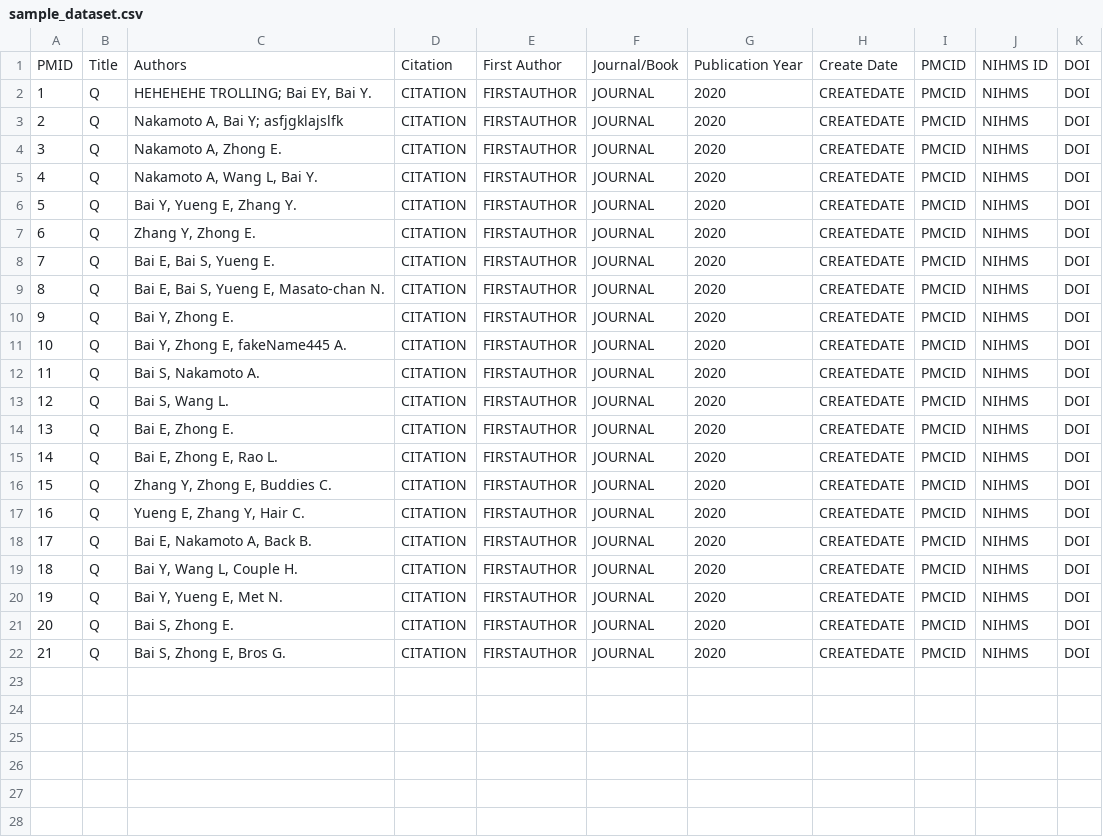
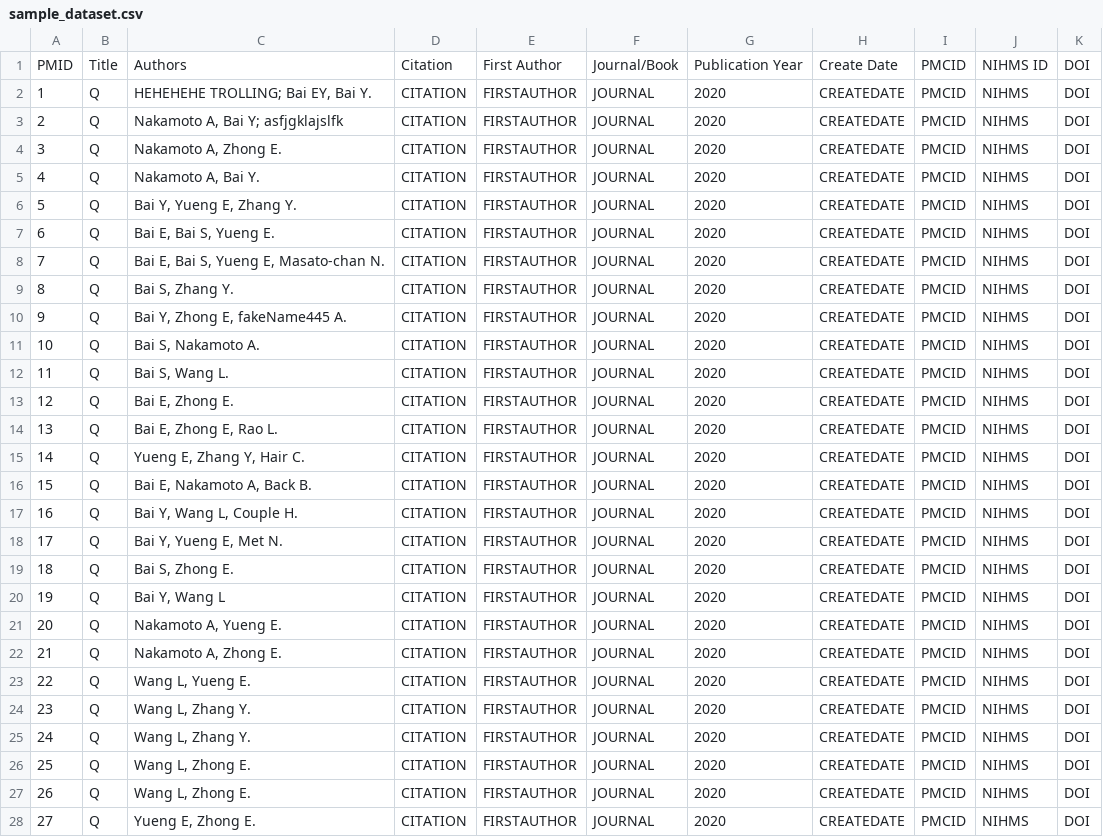
Before and after one commit to ebai2022/fred_hutch_publication_map, a CSV file: main/test_files/sample_dataset.csv, drawn as a sheet; removed rows and columns are numbered as before the commit, all else as after; the diff names each change by its address in the sheet, - before the commit and + after, or states it on an @@ line.

Commit message:
Cleaned CSV datasets, created testing files

```diff
--- a/main/test_files/sample_dataset.csv
+++ b/main/test_files/sample_dataset.csv
-C5: Nakamoto A, Wang L, Bai Y.
+C5: Nakamoto A, Bai Y.
-row 7: 6 | Q | Zhang Y, Zhong E. | CITATION | FIRSTAUTHOR | JOURNAL | 2020 | CREATEDATE | PMCID | NIHMS | DOI
@@ column A renumbered between rows 7 and 26 @@
-C9: Bai Y, Zhong E.
+C9: Bai S, Zhang Y.
-row 16: 15 | Q | Zhang Y, Zhong E, Buddies C. | CITATION | FIRSTAUTHOR | JOURNAL | 2020 | CREATEDATE | PMCID | NIHMS | DOI
+row 20: 19 | Q | Bai Y, Wang L | CITATION | FIRSTAUTHOR | JOURNAL | 2020 | CREATEDATE | PMCID | NIHMS | DOI
+row 21: 20 | Q | Nakamoto A, Yueng E. | CITATION | FIRSTAUTHOR | JOURNAL | 2020 | CREATEDATE | PMCID | NIHMS | DOI
+row 22: 21 | Q | Nakamoto A, Zhong E. | CITATION | FIRSTAUTHOR | JOURNAL | 2020 | CREATEDATE | PMCID | NIHMS | DOI
+row 23: 22 | Q | Wang L, Yueng E. | CITATION | FIRSTAUTHOR | JOURNAL | 2020 | CREATEDATE | PMCID | NIHMS | DOI
+row 24: 23 | Q | Wang L, Zhang Y. | CITATION | FIRSTAUTHOR | JOURNAL | 2020 | CREATEDATE | PMCID | NIHMS | DOI
+row 25: 24 | Q | Wang L, Zhang Y. | CITATION | FIRSTAUTHOR | JOURNAL | 2020 | CREATEDATE | PMCID | NIHMS | DOI
-C26: Bai S, Zhong E, Bros G.
+C26: Wang L, Zhong E.
+row 27: 26 | Q | Wang L, Zhong E. | CITATION | FIRSTAUTHOR | JOURNAL | 2020 | CREATEDATE | PMCID | NIHMS | DOI
+row 28: 27 | Q | Yueng E, Zhong E. | CITATION | FIRSTAUTHOR | JOURNAL | 2020 | CREATEDATE | PMCID | NIHMS | DOI
```
Also changed, not shown: main/adj_matrix.csv, 5 other files.
